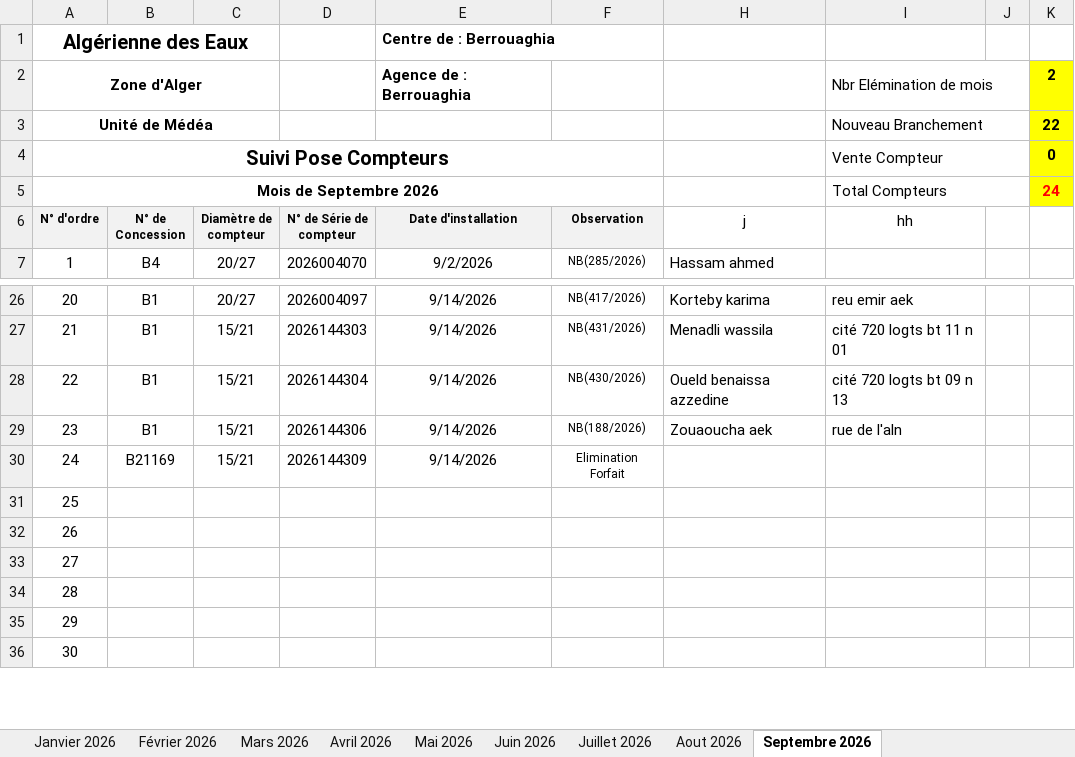
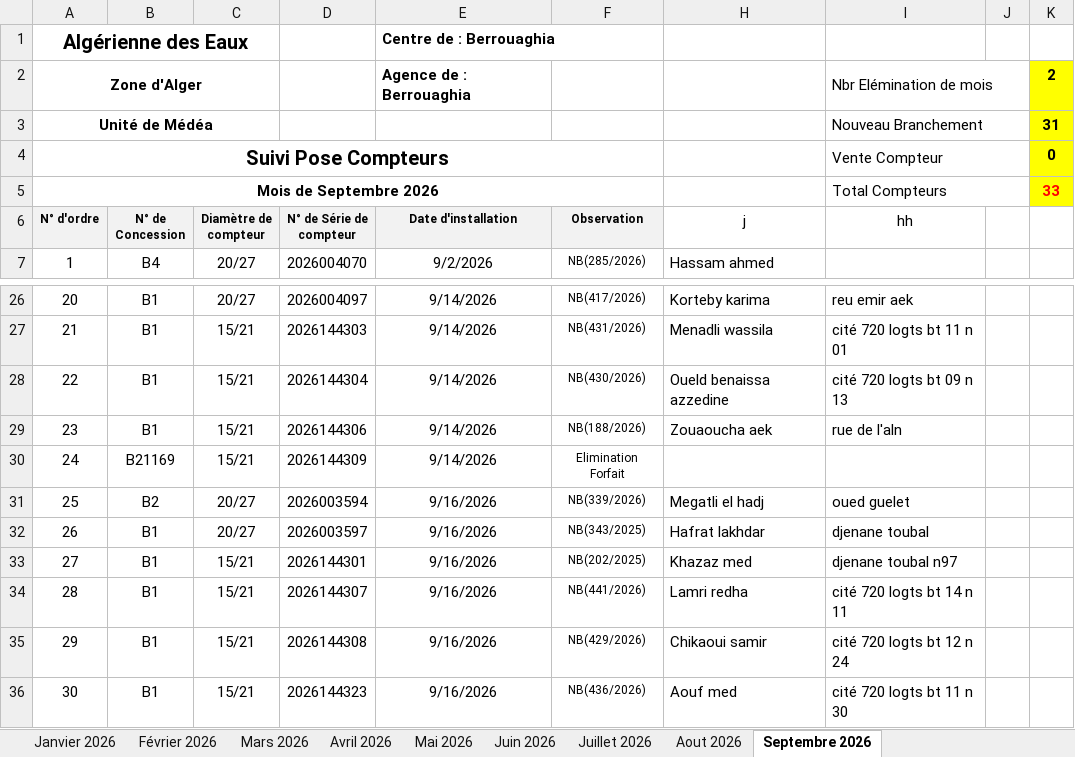
Before and after one commit to Lounnaci-gi/pose_compteur, an Excel workbook: Gestion Stock 2026/Gestion de Stock Berrouaghia/Suivie pose Compteur 2026.xlsx, sheet Septembre 2026, drawn as a sheet; only a part is shown, gaps mark what is left out; values as stored, in another font and other column widths than the file's, no borders; charts and pictures not drawn; the diff covers the shown part only; the diff names each change by its address in the sheet, - before the commit and + after, or states it on an @@ line.

Commit message:
19092026

```diff
--- a/Gestion Stock 2026/Gestion de Stock Berrouaghia/Suivie pose Compteur 2026.xlsx (sheet Septembre 2026)
+++ b/Gestion Stock 2026/Gestion de Stock Berrouaghia/Suivie pose Compteur 2026.xlsx (sheet Septembre 2026)
-K3: 22
+K3: 31
-K5: 24
+K5: 33
-B31 (N° de Concession): (empty)
+B31 (N° de Concession): B2
-C31:C32 (Diamètre de compteur): (empty)
+C31:C32 (Diamètre de compteur): 20/27
-D31 (N° de Série de compteur): (empty)
+D31 (N° de Série de compteur): 2026003594
-E31:E36 (Date d'installation): (empty)
+E31:E36 (Date d'installation): 9/16/2026
-F31 (Observation): (empty)
+F31 (Observation): NB(339/2026)
-H31 (j): (empty)
+H31 (j): Megatli el hadj
-I31 (hh): (empty)
+I31 (hh): oued guelet
-B32:B36 (N° de Concession): (empty)
+B32:B36 (N° de Concession): B1
-D32 (N° de Série de compteur): (empty)
+D32 (N° de Série de compteur): 2026003597
-F32 (Observation): (empty)
+F32 (Observation): NB(343/2025)
-H32 (j): (empty)
+H32 (j): Hafrat lakhdar
-I32 (hh): (empty)
+I32 (hh): djenane toubal
-C33:C36 (Diamètre de compteur): (empty)
+C33:C36 (Diamètre de compteur): 15/21
-D33 (N° de Série de compteur): (empty)
+D33 (N° de Série de compteur): 2026144301
-F33 (Observation): (empty)
+F33 (Observation): NB(202/2025)
-H33 (j): (empty)
+H33 (j): Khazaz med
-I33 (hh): (empty)
+I33 (hh): djenane toubal n97
-D34 (N° de Série de compteur): (empty)
+D34 (N° de Série de compteur): 2026144307
-F34 (Observation): (empty)
+F34 (Observation): NB(441/2026)
-H34 (j): (empty)
+H34 (j): Lamri redha
-I34 (hh): (empty)
+I34 (hh): cité 720 logts bt 14 n 11
-D35 (N° de Série de compteur): (empty)
+D35 (N° de Série de compteur): 2026144308
-F35 (Observation): (empty)
+F35 (Observation): NB(429/2026)
-H35 (j): (empty)
+H35 (j): Chikaoui samir
-I35 (hh): (empty)
+I35 (hh): cité 720 logts bt 12 n 24
-D36 (N° de Série de compteur): (empty)
+D36 (N° de Série de compteur): 2026144323
-F36 (Observation): (empty)
+F36 (Observation): NB(436/2026)
-H36 (j): (empty)
+H36 (j): Aouf med
-I36 (hh): (empty)
+I36 (hh): cité 720 logts bt 11 n 30
```
Also changed, not shown: 21 edited cells elsewhere in this sheet.
